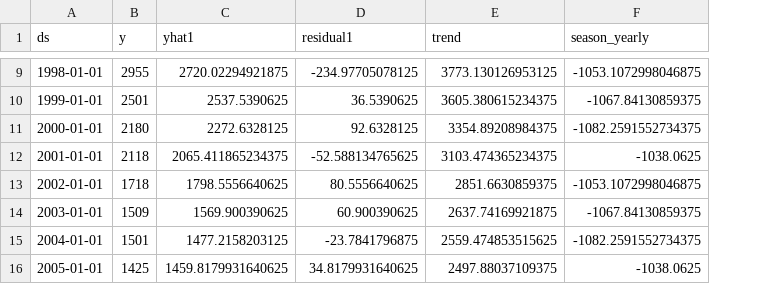
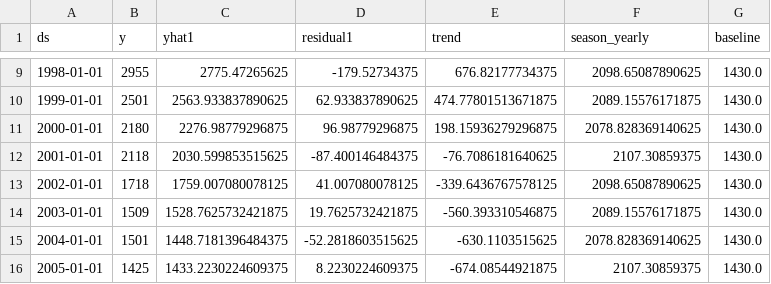
Before and after one commit to Dude-where-s-my-copper/EV_growth, a CSV file: prod_forecast.csv, drawn as a sheet; only a part is shown, gaps mark what is left out; the diff covers the shown part only; the diff names each change by its address in the sheet, - before the commit and + after, or states it on an @@ line.

```diff
--- a/prod_forecast.csv
+++ b/prod_forecast.csv
+column G (baseline), rows 9-16: all 1430.0
-C9 (yhat1): 2720.02294921875
+C9 (yhat1): 2775.47265625
-D9 (residual1): -234.97705078125
+D9 (residual1): -179.52734375
-E9 (trend): 3773.130126953125
+E9 (trend): 676.82177734375
-F9 (season_yearly): -1053.1072998046875
+F9 (season_yearly): 2098.65087890625
-C10 (yhat1): 2537.5390625
+C10 (yhat1): 2563.933837890625
-D10 (residual1): 36.5390625
+D10 (residual1): 62.933837890625
-E10 (trend): 3605.380615234375
+E10 (trend): 474.77801513671875
-F10 (season_yearly): -1067.84130859375
+F10 (season_yearly): 2089.15576171875
-C11 (yhat1): 2272.6328125
+C11 (yhat1): 2276.98779296875
-D11 (residual1): 92.6328125
+D11 (residual1): 96.98779296875
-E11 (trend): 3354.89208984375
+E11 (trend): 198.15936279296875
-F11 (season_yearly): -1082.2591552734375
+F11 (season_yearly): 2078.828369140625
-C12 (yhat1): 2065.411865234375
+C12 (yhat1): 2030.599853515625
-D12 (residual1): -52.588134765625
+D12 (residual1): -87.400146484375
-E12 (trend): 3103.474365234375
+E12 (trend): -76.7086181640625
-F12 (season_yearly): -1038.0625
+F12 (season_yearly): 2107.30859375
-C13 (yhat1): 1798.5556640625
+C13 (yhat1): 1759.007080078125
-D13 (residual1): 80.5556640625
+D13 (residual1): 41.007080078125
-E13 (trend): 2851.6630859375
+E13 (trend): -339.6436767578125
-F13 (season_yearly): -1053.1072998046875
+F13 (season_yearly): 2098.65087890625
-C14 (yhat1): 1569.900390625
+C14 (yhat1): 1528.7625732421875
-D14 (residual1): 60.900390625
+D14 (residual1): 19.7625732421875
-E14 (trend): 2637.74169921875
+E14 (trend): -560.393310546875
-F14 (season_yearly): -1067.84130859375
+F14 (season_yearly): 2089.15576171875
-C15 (yhat1): 1477.2158203125
+C15 (yhat1): 1448.7181396484375
-D15 (residual1): -23.7841796875
+D15 (residual1): -52.2818603515625
-E15 (trend): 2559.474853515625
+E15 (trend): -630.1103515625
-F15 (season_yearly): -1082.2591552734375
+F15 (season_yearly): 2078.828369140625
-C16 (yhat1): 1459.8179931640625
+C16 (yhat1): 1433.2230224609375
-D16 (residual1): 34.8179931640625
+D16 (residual1): 8.2230224609375
-E16 (trend): 2497.88037109375
+E16 (trend): -674.08544921875
-F16 (season_yearly): -1038.0625
+F16 (season_yearly): 2107.30859375
```
Also changed, not shown: 1 added row, 10 removed rows and 88 edited cells elsewhere in this file, con_forecast.csv, 7 other files.
